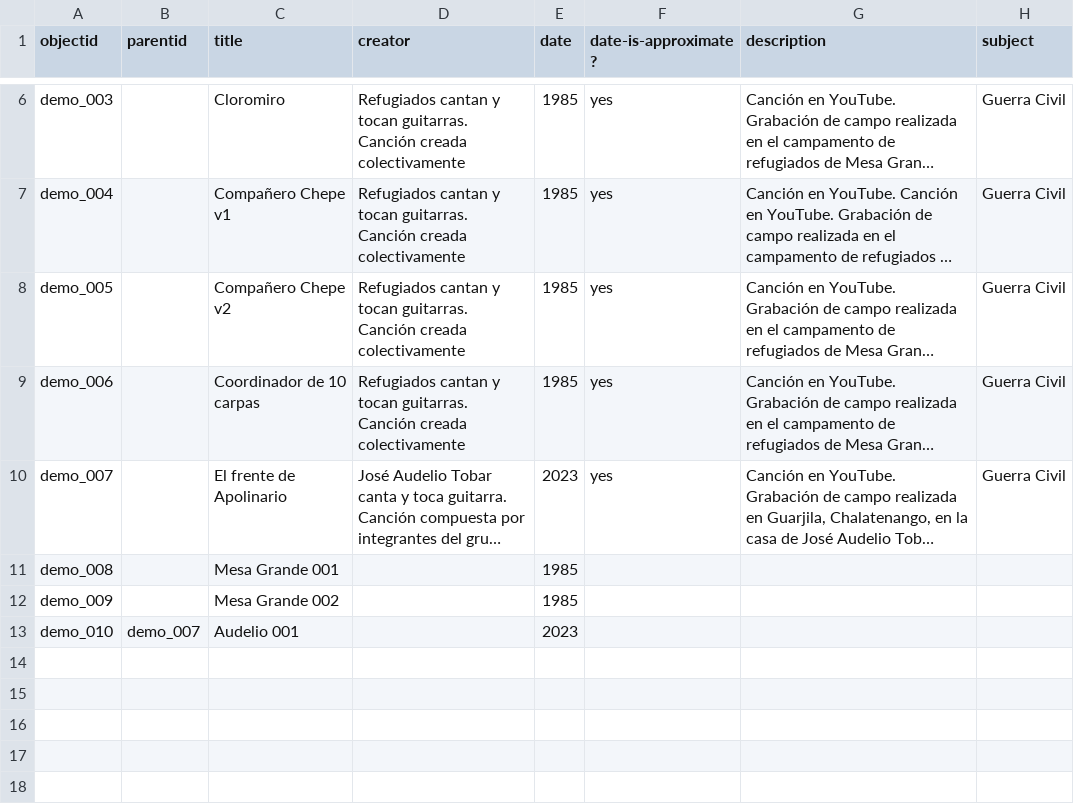
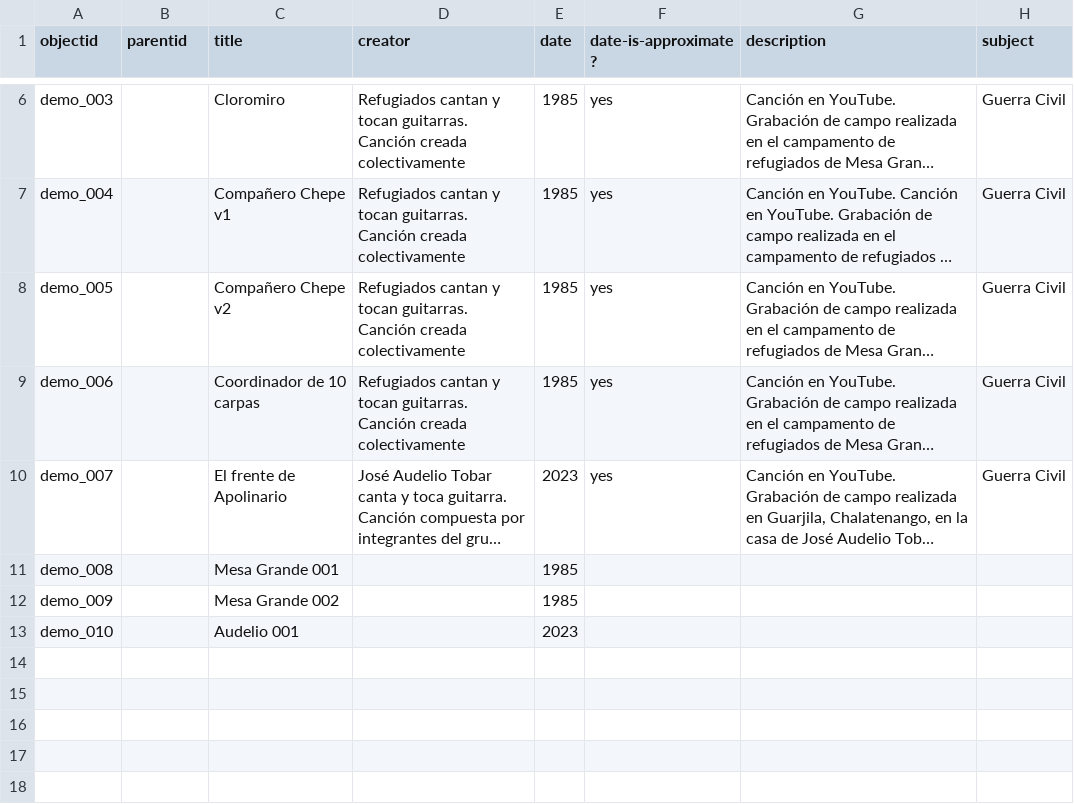
Before and after one commit to musicsurvmem-es/surv-mem-es-sa_draft, a CSV file: _data/demo-compoundobjects-metadata.csv, drawn as a sheet; only a part is shown, gaps mark what is left out; long unchanged cells end in …; the diff names each change by its address in the sheet, - before the commit and + after, or states it on an @@ line.

Commit message:
deleted parent id on tobar photo

```diff
--- a/_data/demo-compoundobjects-metadata.csv
+++ b/_data/demo-compoundobjects-metadata.csv
-B13 (parentid): demo_007
+B13 (parentid): (empty)
```
